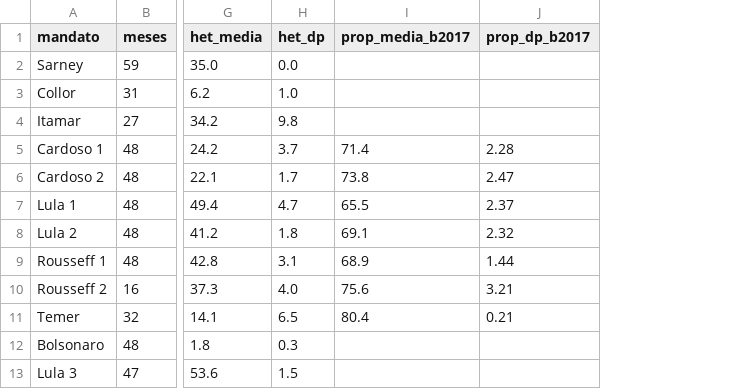
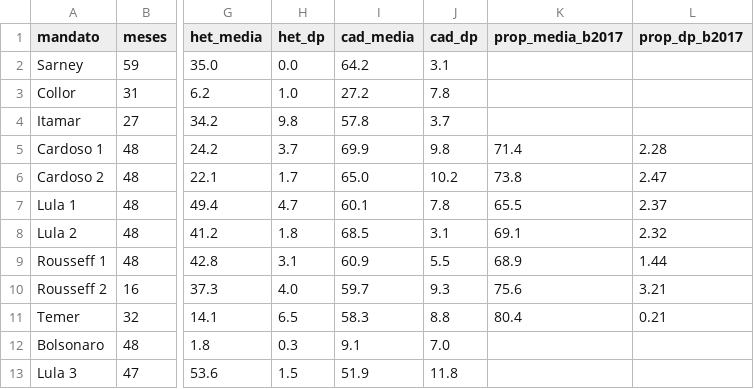
Before and after one commit to vinicius-dourado/chamberofdeputiesBrazil, a CSV file: coalizao/resultados/comparacao_bertholini_2017.csv, drawn as a sheet; only a part is shown, gaps mark what is left out; the diff names each change by its address in the sheet, - before the commit and + after, or states it on an @@ line.

```diff
--- a/coalizao/resultados/comparacao_bertholini_2017.csv
+++ b/coalizao/resultados/comparacao_bertholini_2017.csv
+column I (cad_media), rows 2-13: 64.2 | 27.2 | 57.8 | 69.9 | 65.0 | 60.1 | 68.5 | 60.9 | 59.7 | 58.3 | 9.1 | 51.9
+column J (cad_dp), rows 2-13: 3.1 | 7.8 | 3.7 | 9.8 | 10.2 | 7.8 | 3.1 | 5.5 | 9.3 | 8.8 | 7.0 | 11.8
```
Also changed, not shown: coalizao/resultados/gabinetes_1985_2026.csv, coalizao/resultados/painel_mensal_1995_2026.csv, 13 other files.
